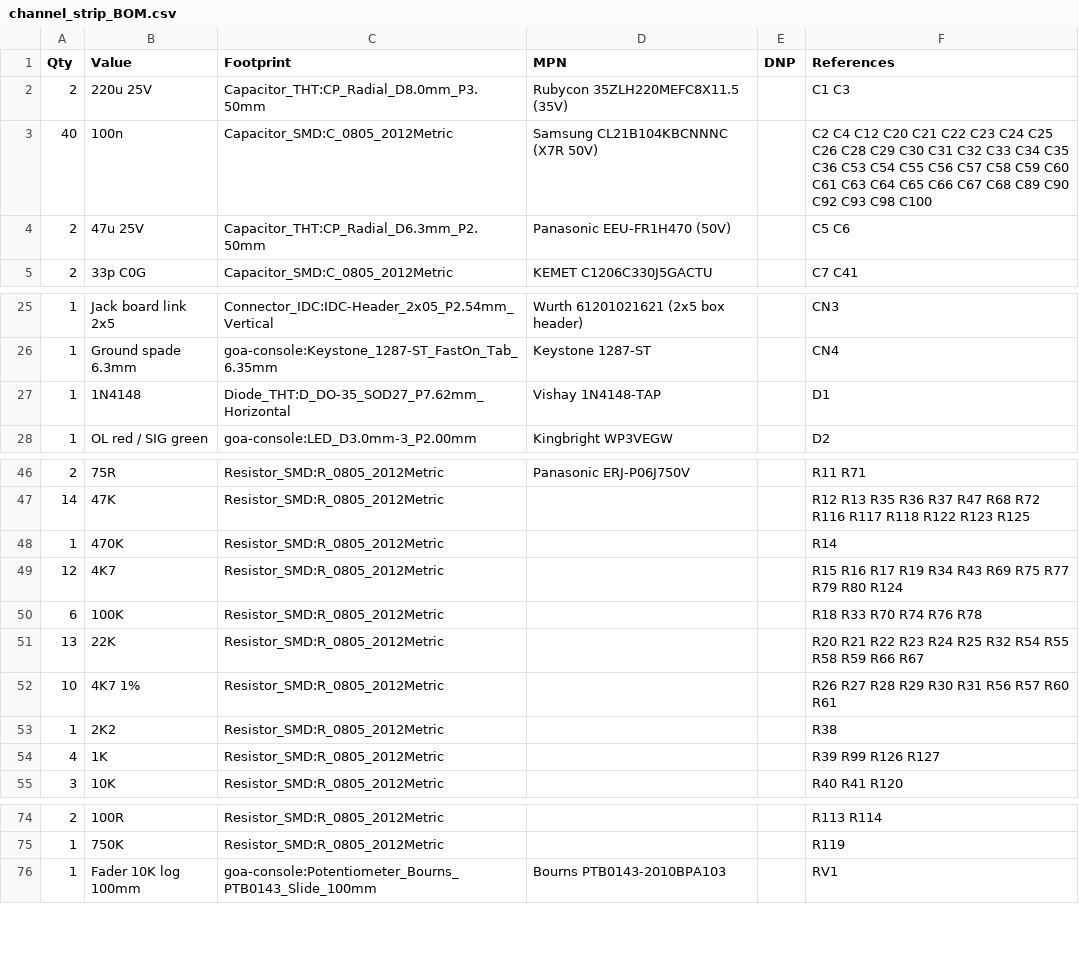
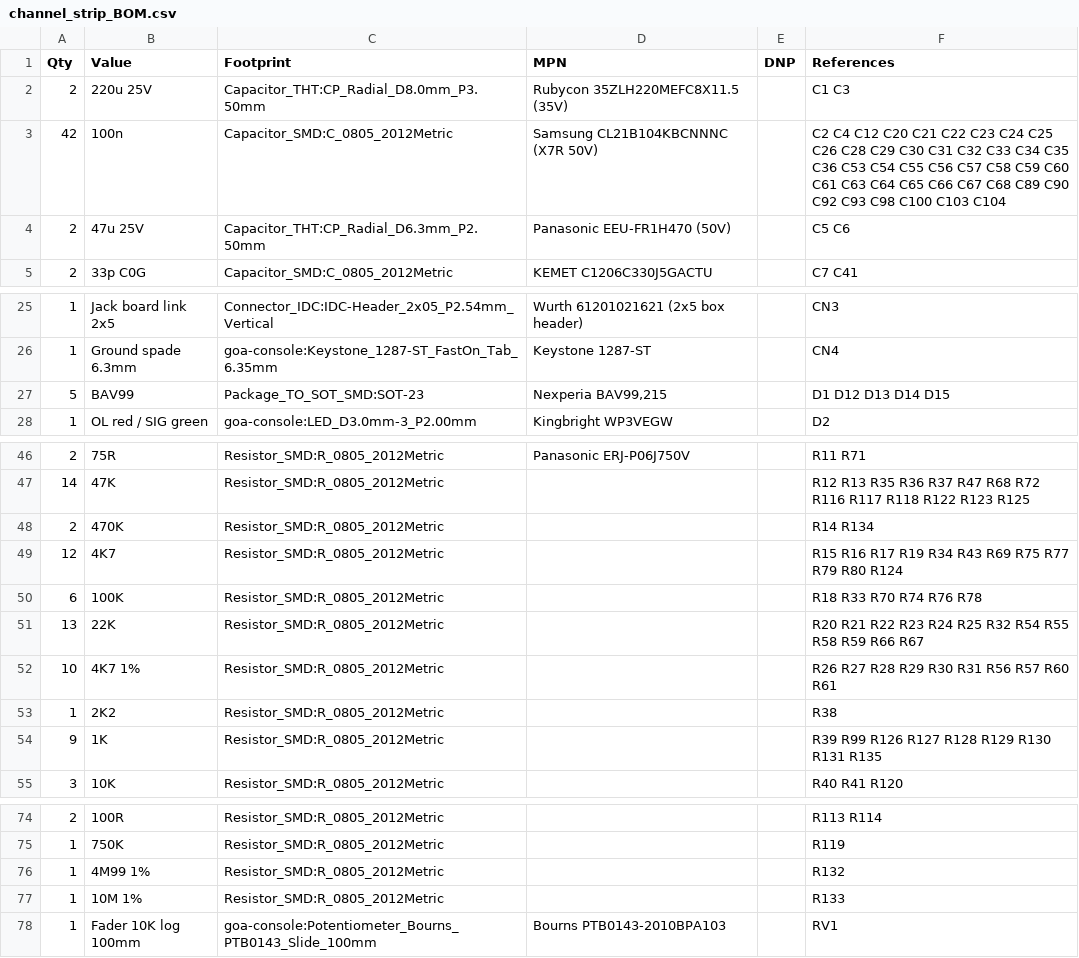
Before and after one commit to cozycactus/goa-console, a CSV file: channel_strip_BOM.csv, drawn as a sheet; only a part is shown, gaps mark what is left out; the diff covers the shown part only.

```diff
--- a/channel_strip_BOM.csv
+++ b/channel_strip_BOM.csv
@@ -2,3 +2,3 @@
 "2","220u 25V","Capacitor_THT:CP_Radial_D8.0mm_P3.50mm","Rubycon 35ZLH220MEFC8X11.5 (35V)","","C1 C3"
-"40","100n","Capacitor_SMD:C_0805_2012Metric","Samsung CL21B104KBCNNNC (X7R 50V)","","C2 C4 C12 C20 C21 C22 C23 C24 C25 C26 C28 C29 C30 C31 C32 C33 C34 C35 C36 C53 C54 C55 C56 C57 C58 C59 C60 C61 C63 C64 C65 C66 C67 C68 C89 C90 C92 C93 C98 C100"
+"42","100n","Capacitor_SMD:C_0805_2012Metric","Samsung CL21B104KBCNNNC (X7R 50V)","","C2 C4 C12 C20 C21 C22 C23 C24 C25 C26 C28 C29 C30 C31 C32 C33 C34 C35 C36 C53 C54 C55 C56 C57 C58 C59 C60 C61 C63 C64 C65 C66 C67 C68 C89 C90 C92 C93 C98 C100 C103 C104"
 "2","47u 25V","Capacitor_THT:CP_Radial_D6.3mm_P2.50mm","Panasonic EEU-FR1H470 (50V)","","C5 C6"
@@ -26,3 +26,3 @@
 "1","Ground spade 6.3mm","goa-console:Keystone_1287-ST_FastOn_Tab_6.35mm","Keystone 1287-ST","","CN4"
-"1","1N4148","Diode_THT:D_DO-35_SOD27_P7.62mm_Horizontal","Vishay 1N4148-TAP","","D1"
+"5","BAV99","Package_TO_SOT_SMD:SOT-23","Nexperia BAV99,215","","D1 D12 D13 D14 D15"
 "1","OL red / SIG green","goa-console:LED_D3.0mm-3_P2.00mm","Kingbright WP3VEGW","","D2"
@@ -47,3 +47,3 @@
 "14","47K","Resistor_SMD:R_0805_2012Metric","","","R12 R13 R35 R36 R37 R47 R68 R72 R116 R117 R118 R122 R123 R125"
-"1","470K","Resistor_SMD:R_0805_2012Metric","","","R14"
+"2","470K","Resistor_SMD:R_0805_2012Metric","","","R14 R134"
 "12","4K7","Resistor_SMD:R_0805_2012Metric","","","R15 R16 R17 R19 R34 R43 R69 R75 R77 R79 R80 R124"
@@ -53,3 +53,3 @@
 "1","2K2","Resistor_SMD:R_0805_2012Metric","","","R38"
-"4","1K","Resistor_SMD:R_0805_2012Metric","","","R39 R99 R126 R127"
+"9","1K","Resistor_SMD:R_0805_2012Metric","","","R39 R99 R126 R127 R128 R129 R130 R131 R135"
 "3","10K","Resistor_SMD:R_0805_2012Metric","","","R40 R41 R120"
@@ -75,2 +75,4 @@
 "1","750K","Resistor_SMD:R_0805_2012Metric","","","R119"
+"1","4M99 1%","Resistor_SMD:R_0805_2012Metric","","","R132"
+"1","10M 1%","Resistor_SMD:R_0805_2012Metric","","","R133"
 "1","Fader 10K log 100mm","goa-console:Potentiometer_Bourns_PTB0143_Slide_100mm","Bourns PTB0143-2010BPA103","","RV1"
```
Also changed, not shown: 2 edited cells elsewhere in this file, order_bom.csv, 39 other files.
